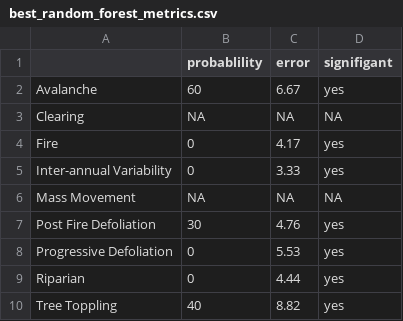
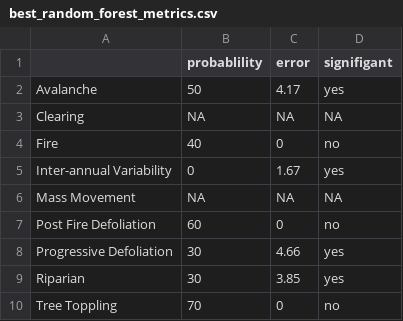
Before and after one commit to DanW321/Landscape-Disturbance-Classification, a CSV file: training/best_random_forest_metrics.csv, drawn as a sheet.

```diff
--- a/training/best_random_forest_metrics.csv
+++ b/training/best_random_forest_metrics.csv
@@ -1,10 +1,10 @@
 "","probablility","error","signifigant"
-"Avalanche",60,6.67,"yes"
+"Avalanche",50,4.17,"yes"
 "Clearing",NA,NA,NA
-"Fire",0,4.17,"yes"
-"Inter-annual Variability",0,3.33,"yes"
+"Fire",40,0,"no"
+"Inter-annual Variability",0,1.67,"yes"
 "Mass Movement",NA,NA,NA
-"Post Fire Defoliation",30,4.76,"yes"
-"Progressive Defoliation",0,5.53,"yes"
-"Riparian",0,4.44,"yes"
-"Tree Toppling",40,8.82,"yes"
+"Post Fire Defoliation",60,0,"no"
+"Progressive Defoliation",30,4.66,"yes"
+"Riparian",30,3.85,"yes"
+"Tree Toppling",70,0,"no"
```
Also changed, not shown: training/best_random_forest_variables.csv, 6 other files.
